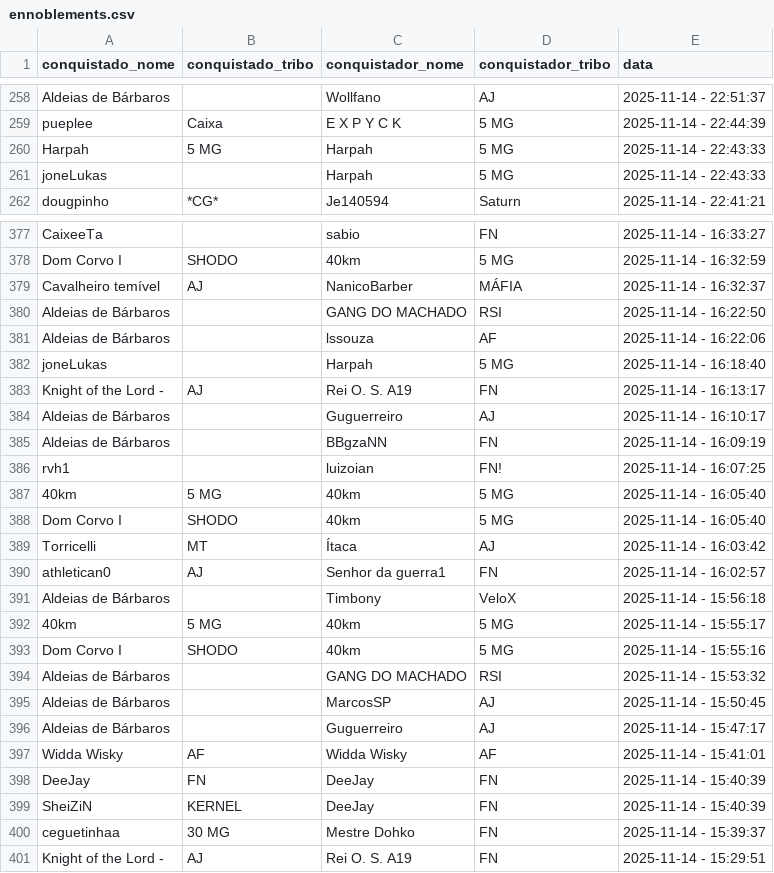
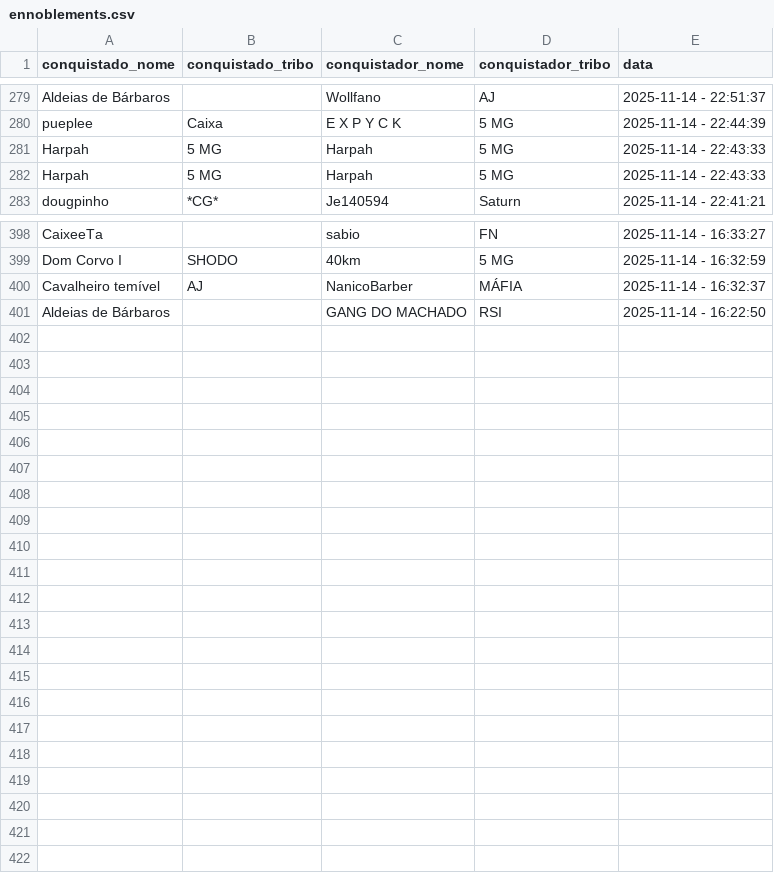
Before and after one commit to pedrodnsilveira/dashboardTW, a CSV file: ennoblements.csv, drawn as a sheet; only a part is shown, gaps mark what is left out; the diff covers the shown part only.

Commit message:
General commit

```diff
--- a/ennoblements.csv
+++ b/ennoblements.csv
@@ -260,3 +281,3 @@ pueplee;Caixa;E X P Y C K;5 MG;2025-11-14 - 22:44:39
 Harpah;5 MG;Harpah;5 MG;2025-11-14 - 22:43:33
-joneLukas;;Harpah;5 MG;2025-11-14 - 22:43:33
+Harpah;5 MG;Harpah;5 MG;2025-11-14 - 22:43:33
 dougpinho;*CG*;Je140594;Saturn;2025-11-14 - 22:41:21
@@ -380,22 +401 @@ Cavalheiro temível;AJ;NanicoBarber;MÁFIA;2025-11-14 - 16:32:37
 Aldeias de Bárbaros;;GANG DO MACHADO;RSI;2025-11-14 - 16:22:50
-Aldeias de Bárbaros;;lssouza;AF;2025-11-14 - 16:22:06
-joneLukas;;Harpah;5 MG;2025-11-14 - 16:18:40
-Knight of the Lord -;AJ;Rei O. S. A19;FN;2025-11-14 - 16:13:17
-Aldeias de Bárbaros;;Guguerreiro;AJ;2025-11-14 - 16:10:17
-Aldeias de Bárbaros;;BBgzaNN;FN;2025-11-14 - 16:09:19
-rvh1;;luizoian;FN!;2025-11-14 - 16:07:25
-40km;5 MG;40km;5 MG;2025-11-14 - 16:05:40
-Dom Corvo I;SHODO;40km;5 MG;2025-11-14 - 16:05:40
-Torricelli;MT;Ítaca;AJ;2025-11-14 - 16:03:42
-athletican0;AJ;Senhor da guerra1;FN;2025-11-14 - 16:02:57
-Aldeias de Bárbaros;;Timbony;VeloX;2025-11-14 - 15:56:18
-40km;5 MG;40km;5 MG;2025-11-14 - 15:55:17
-Dom Corvo I;SHODO;40km;5 MG;2025-11-14 - 15:55:16
-Aldeias de Bárbaros;;GANG DO MACHADO;RSI;2025-11-14 - 15:53:32
-Aldeias de Bárbaros;;MarcosSP;AJ;2025-11-14 - 15:50:45
-Aldeias de Bárbaros;;Guguerreiro;AJ;2025-11-14 - 15:47:17
-Widda Wisky;AF;Widda Wisky;AF;2025-11-14 - 15:41:01
-DeeJay;FN;DeeJay;FN;2025-11-14 - 15:40:39
-SheiZiN;KERNEL;DeeJay;FN;2025-11-14 - 15:40:39
-ceguetinhaa;30 MG;Mestre Dohko;FN;2025-11-14 - 15:39:37
-Knight of the Lord -;AJ;Rei O. S. A19;FN;2025-11-14 - 15:29:51
```
Also changed, not shown: 21 added rows and 8 moved rows elsewhere in this file.
